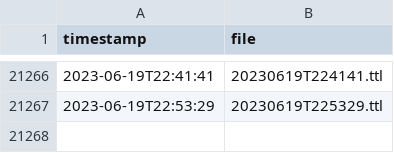
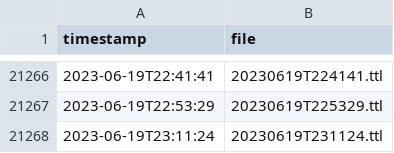
Before and after one commit to TREEcg/Blue-Bike-to-OSLO, a CSV file: list.csv, drawn as a sheet; only a part is shown, gaps mark what is left out.

```diff
--- a/list.csv
+++ b/list.csv
@@ -21267 +21267,2 @@ timestamp,file
 2023-06-19T22:53:29,20230619T225329.ttl
+2023-06-19T23:11:24,20230619T231124.ttl
```
Also changed, not shown: 2 other files.
